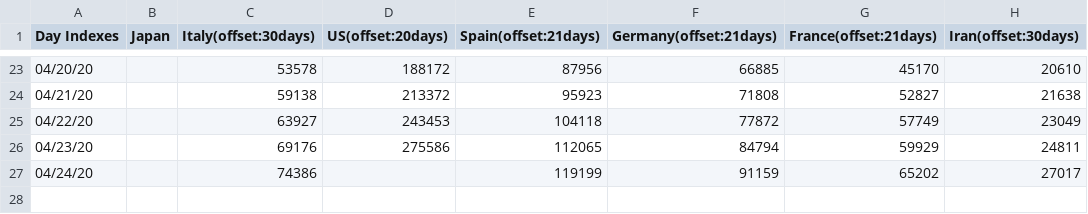
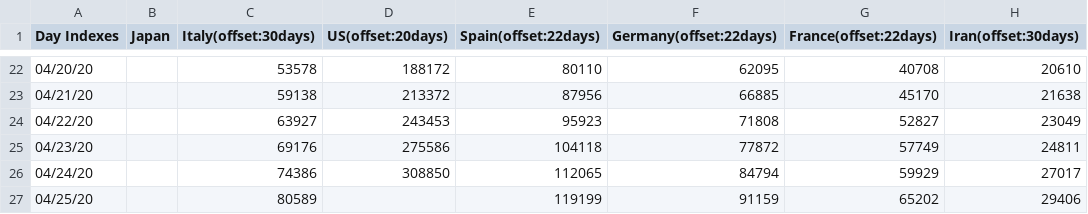
Before and after one commit to kmdsbng/COVID-19, a CSV file: converted_data/japan_cases.csv, drawn as a sheet; only a part is shown, gaps mark what is left out; the diff covers the shown part only.

```diff
--- a/converted_data/japan_cases.csv
+++ b/converted_data/japan_cases.csv
@@ -1 +1 @@
-Day Indexes,Japan,Italy(offset:30days),US(offset:20days),Spain(offset:21days),Germany(offset:21days),France(offset:21days),Iran(offset:30days)
+Day Indexes,Japan,Italy(offset:30days),US(offset:20days),Spain(offset:22days),Germany(offset:22days),France(offset:22days),Iran(offset:30days)
@@ -23,5 +22,6 @@ Day Indexes,Japan,Italy(offset:30days),US(offset:20days),Spain(offset:21days),Ge
-04/20/20,,53578,188172,87956,66885,45170,20610
-04/21/20,,59138,213372,95923,71808,52827,21638
-04/22/20,,63927,243453,104118,77872,57749,23049
-04/23/20,,69176,275586,112065,84794,59929,24811
-04/24/20,,74386,,119199,91159,65202,27017
+04/20/20,,53578,188172,80110,62095,40708,20610
+04/21/20,,59138,213372,87956,66885,45170,21638
+04/22/20,,63927,243453,95923,71808,52827,23049
+04/23/20,,69176,275586,104118,77872,57749,24811
+04/24/20,,74386,308850,112065,84794,59929,27017
+04/25/20,,80589,,119199,91159,65202,29406
```
Also changed, not shown: 1 removed row and 59 edited cells elsewhere in this file.
